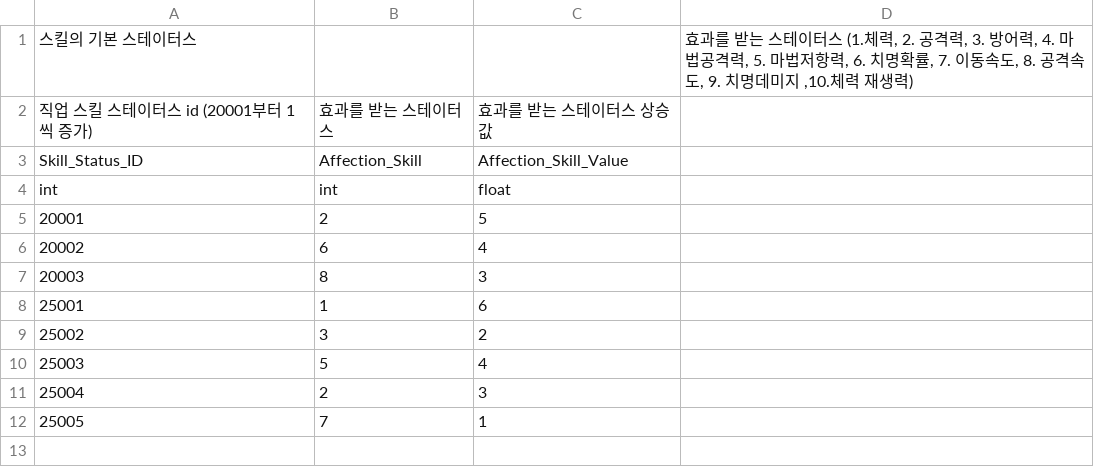
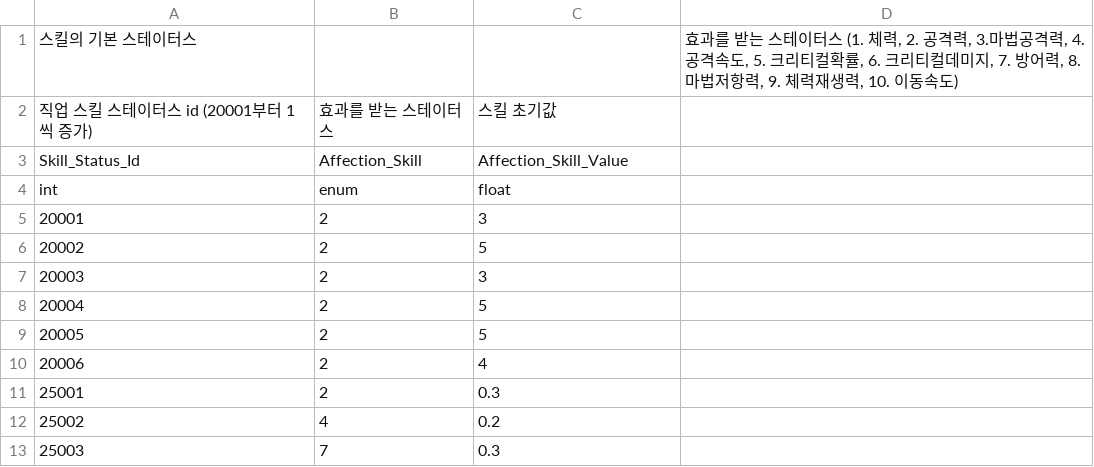
Before and after one commit to GreedSpirit/Dorothia, a CSV file: Assets/Resources/Skill_Status.csv, drawn as a sheet.

```diff
--- a/Assets/Resources/Skill_Status.csv
+++ b/Assets/Resources/Skill_Status.csv
@@ -1,12 +1,13 @@
-스킬의 기본 스테이터스,,,"효과를 받는 스테이터스 (1.체력, 2. 공격력, 3. 방어력, 4. 마법공격력, 5. 마법저항력, 6. 치명확률, 7. 이동속도, 8. 공격속도, 9. 치명데미지 ,10.체력 재생력)"
-직업 스킬 스테이터스 id (20001부터 1씩 증가),효과를 받는 스테이터스,효과를 받는 스테이터스 상승값,
-Skill_Status_ID,Affection_Skill,Affection_Skill_Value,
-int,int,float,
-20001,2,5,
-20002,6,4,
-20003,8,3,
-25001,1,6,
-25002,3,2,
-25003,5,4,
-25004,2,3,
-25005,7,1,
+스킬의 기본 스테이터스,,,"효과를 받는 스테이터스 (1. 체력, 2. 공격력, 3.마법공격력, 4. 공격속도, 5. 크리티컬확률, 6. 크리티컬데미지, 7. 방어력, 8. 마법저항력, 9. 체력재생력, 10. 이동속도)"
+직업 스킬 스테이터스 id (20001부터 1씩 증가),효과를 받는 스테이터스,스킬 초기값,
+Skill_Status_Id,Affection_Skill,Affection_Skill_Value,
+int,enum,float,
+20001,2,3,
+20002,2,5,
+20003,2,3,
+20004,2,5,
+20005,2,5,
+20006,2,4,
+25001,2,0.3,
+25002,4,0.2,
+25003,7,0.3,
```
Also changed, not shown: Assets/Resources/Equip_Upgrade_Gold.csv, Assets/Resources/Skill.csv, 6 other files.
